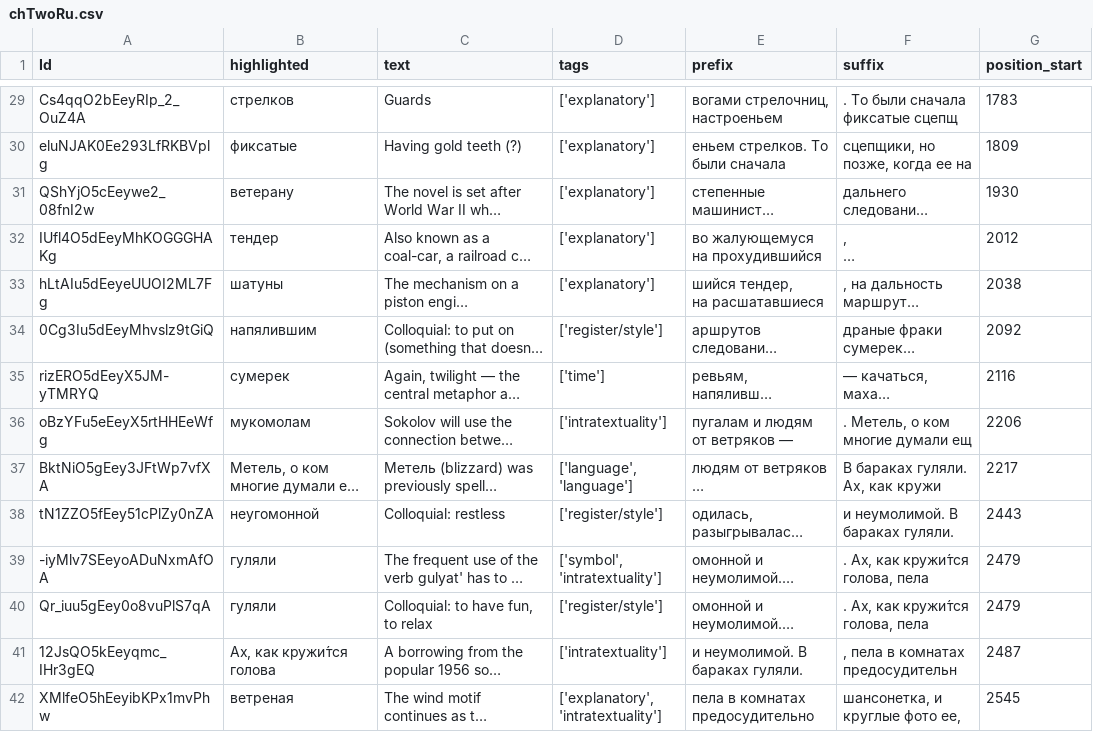
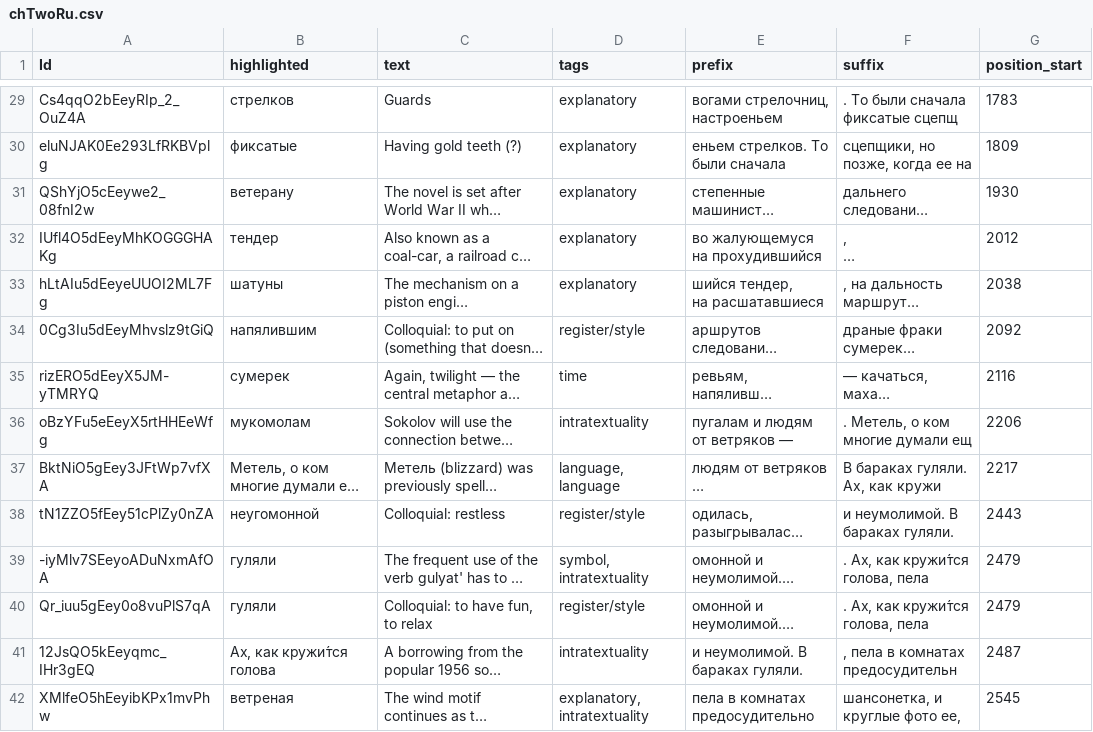
Before and after one commit to encyclopedia-of-the-dog/encyclopedia-of-the-dog.github.io, a CSV file: _data/chTwoRu.csv, drawn as a sheet; only a part is shown, gaps mark what is left out; long unchanged cells end in …; the diff covers the shown part only; the diff names each change by its address in the sheet, - before the commit and + after, or states it on an @@ line.

```diff
--- a/_data/chTwoRu.csv
+++ b/_data/chTwoRu.csv
-D29:D33 (tags): ['explanatory']
+D29:D33 (tags): explanatory
-D34 (tags): ['register/style']
+D34 (tags): register/style
-D35 (tags): ['time']
+D35 (tags): time
-D36 (tags): ['intratextuality']
+D36 (tags): intratextuality
-D37 (tags): ['language', 'language']
+D37 (tags): language, language
-D38 (tags): ['register/style']
+D38 (tags): register/style
-D39 (tags): ['symbol', 'intratextuality']
+D39 (tags): symbol, intratextuality
-D40 (tags): ['register/style']
+D40 (tags): register/style
-D41 (tags): ['intratextuality']
+D41 (tags): intratextuality
-D42 (tags): ['explanatory', 'intratextuality']
+D42 (tags): explanatory, intratextuality
```
Also changed, not shown: 181 edited cells elsewhere in this file, 2 other files.
